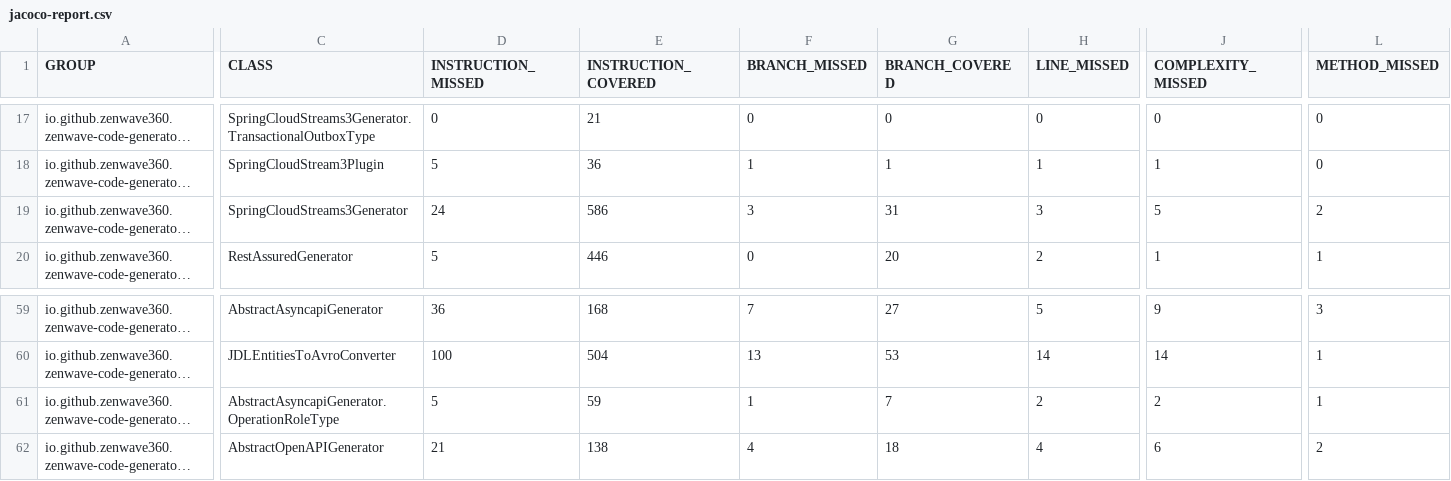
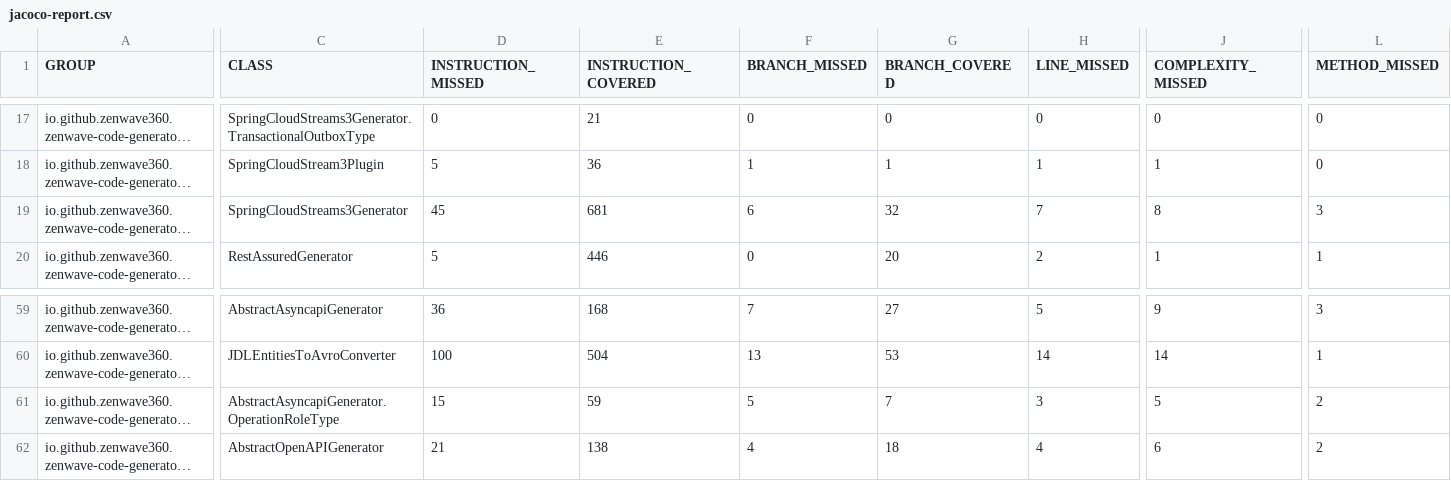
Before and after one commit to ZenWave360/zenwave-sdk, a CSV file: jacoco-report.csv, drawn as a sheet; only a part is shown, gaps mark what is left out; long unchanged cells end in …; the diff covers the shown part only; the diff names each change by its address in the sheet, - before the commit and + after, or states it on an @@ line.

```diff
--- a/jacoco-report.csv
+++ b/jacoco-report.csv
-D19 (INSTRUCTION_MISSED): 24
+D19 (INSTRUCTION_MISSED): 45
-E19 (INSTRUCTION_COVERED): 586
+E19 (INSTRUCTION_COVERED): 681
-F19 (BRANCH_MISSED): 3
+F19 (BRANCH_MISSED): 6
-G19 (BRANCH_COVERED): 31
+G19 (BRANCH_COVERED): 32
-H19 (LINE_MISSED): 3
+H19 (LINE_MISSED): 7
-J19 (COMPLEXITY_MISSED): 5
+J19 (COMPLEXITY_MISSED): 8
-L19 (METHOD_MISSED): 2
+L19 (METHOD_MISSED): 3
-D61 (INSTRUCTION_MISSED): 5
+D61 (INSTRUCTION_MISSED): 15
-F61 (BRANCH_MISSED): 1
+F61 (BRANCH_MISSED): 5
-H61 (LINE_MISSED): 2
+H61 (LINE_MISSED): 3
-J61 (COMPLEXITY_MISSED): 2
+J61 (COMPLEXITY_MISSED): 5
-L61 (METHOD_MISSED): 1
+L61 (METHOD_MISSED): 2
```
Also changed, not shown: 3 edited cells elsewhere in this file, jacoco/plugins/asyncapi-spring-cloud-streams3/target/site/jacoco/jacoco.csv, jacoco/zenwave-code-generator-cli/target/site/jacoco/jacoco.csv, 22 other files.
